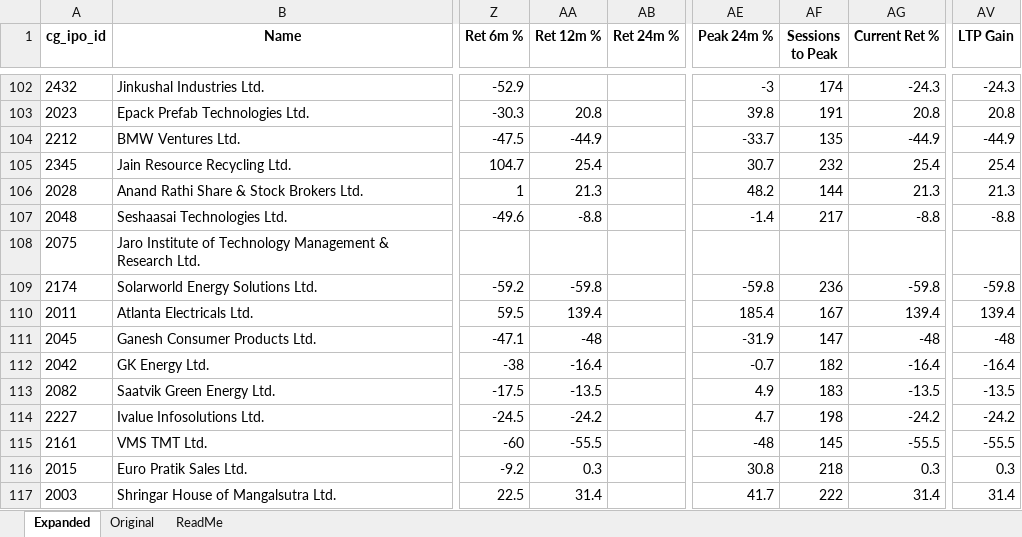
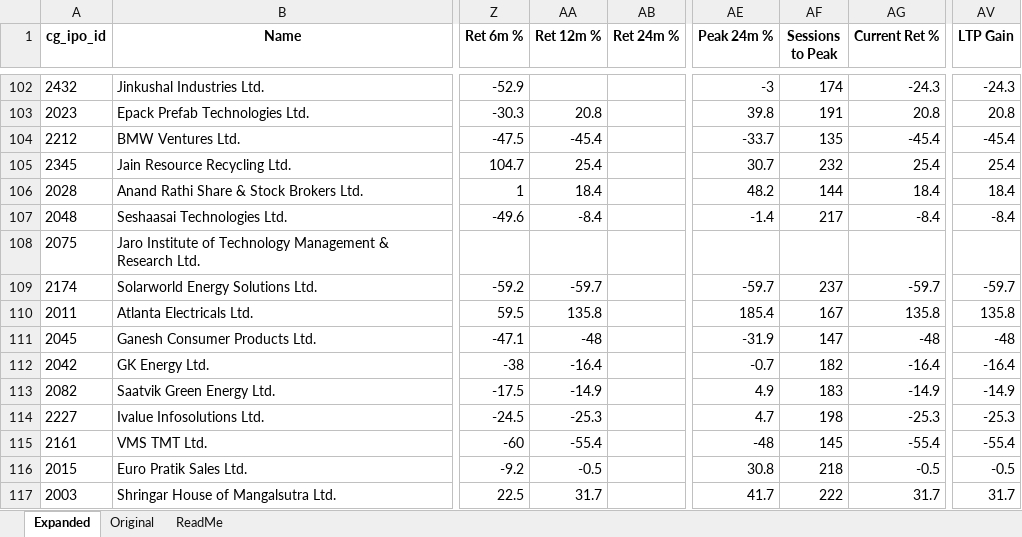
Before and after one commit to rohanbeingsocial/ipo-radar, an Excel workbook: ipodata/finalipodata_expanded_20yr.xlsx, sheet Expanded, drawn as a sheet; only a part is shown, gaps mark what is left out; values as stored, in another font and other column widths than the file's, no borders; the diff covers the shown part only; the diff names each change by its address in the sheet, - before the commit and + after, or states it on an @@ line.

```diff
--- a/ipodata/finalipodata_expanded_20yr.xlsx (sheet Expanded)
+++ b/ipodata/finalipodata_expanded_20yr.xlsx (sheet Expanded)
-AA104 (Ret 12m %): -44.9
+AA104 (Ret 12m %): -45.4
-AG104 (Current Ret %): -44.9
+AG104 (Current Ret %): -45.4
-AV104 (LTP Gain): -44.9
+AV104 (LTP Gain): -45.4
-AA106 (Ret 12m %): 21.3
+AA106 (Ret 12m %): 18.4
-AG106 (Current Ret %): 21.3
+AG106 (Current Ret %): 18.4
-AV106 (LTP Gain): 21.3
+AV106 (LTP Gain): 18.4
-AA107 (Ret 12m %): -8.8
+AA107 (Ret 12m %): -8.4
-AG107 (Current Ret %): -8.8
+AG107 (Current Ret %): -8.4
-AV107 (LTP Gain): -8.8
+AV107 (LTP Gain): -8.4
-AA109 (Ret 12m %): -59.8
+AA109 (Ret 12m %): -59.7
-AE109 (Peak 24m %): -59.8
+AE109 (Peak 24m %): -59.7
-AF109 (Sessions to Peak): 236
+AF109 (Sessions to Peak): 237
-AG109 (Current Ret %): -59.8
+AG109 (Current Ret %): -59.7
-AV109 (LTP Gain): -59.8
+AV109 (LTP Gain): -59.7
-AA110 (Ret 12m %): 139.4
+AA110 (Ret 12m %): 135.8
-AG110 (Current Ret %): 139.4
+AG110 (Current Ret %): 135.8
-AV110 (LTP Gain): 139.4
+AV110 (LTP Gain): 135.8
-AA113 (Ret 12m %): -13.5
+AA113 (Ret 12m %): -14.9
-AG113 (Current Ret %): -13.5
+AG113 (Current Ret %): -14.9
-AV113 (LTP Gain): -13.5
+AV113 (LTP Gain): -14.9
-AA114 (Ret 12m %): -24.2
+AA114 (Ret 12m %): -25.3
-AG114 (Current Ret %): -24.2
+AG114 (Current Ret %): -25.3
-AV114 (LTP Gain): -24.2
+AV114 (LTP Gain): -25.3
-AA115 (Ret 12m %): -55.5
+AA115 (Ret 12m %): -55.4
-AG115 (Current Ret %): -55.5
+AG115 (Current Ret %): -55.4
-AV115 (LTP Gain): -55.5
+AV115 (LTP Gain): -55.4
-AA116 (Ret 12m %): 0.3
+AA116 (Ret 12m %): -0.5
-AG116 (Current Ret %): 0.3
+AG116 (Current Ret %): -0.5
-AV116 (LTP Gain): 0.3
+AV116 (LTP Gain): -0.5
-AA117 (Ret 12m %): 31.4
+AA117 (Ret 12m %): 31.7
-AG117 (Current Ret %): 31.4
+AG117 (Current Ret %): 31.7
-AV117 (LTP Gain): 31.4
+AV117 (LTP Gain): 31.7
```
Also changed, not shown: 2 added rows, 1 removed row, 5 moved rows and 243 edited cells elsewhere in this sheet, 6 other files.
